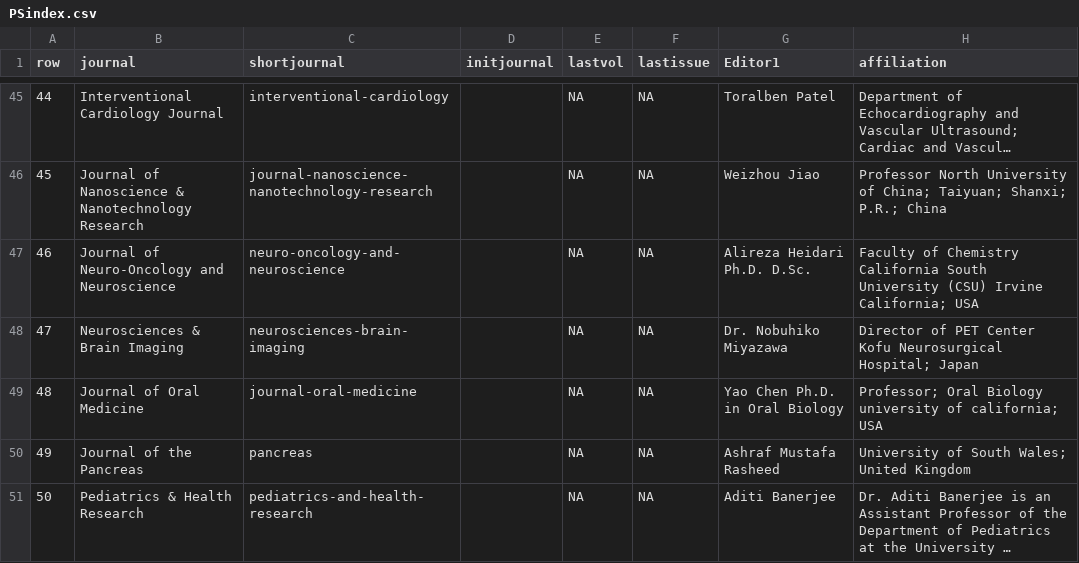
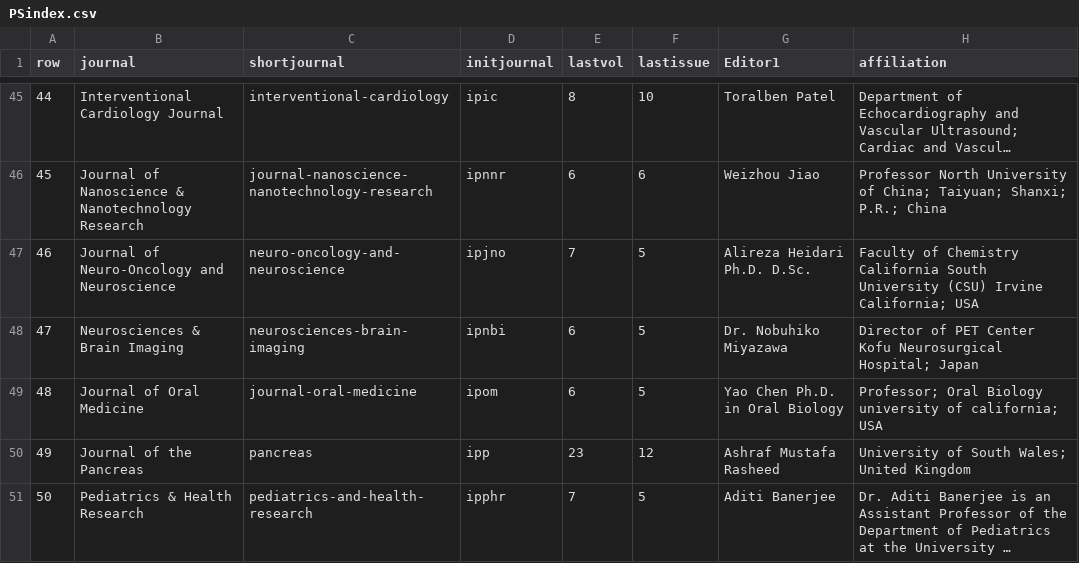
Before and after one commit to oscci/ScrapePub, a CSV file: PSindex.csv, drawn as a sheet; only a part is shown, gaps mark what is left out; long unchanged cells end in …; the diff covers the shown part only; the diff names each change by its address in the sheet, - before the commit and + after, or states it on an @@ line.

```diff
--- a/PSindex.csv
+++ b/PSindex.csv
-D45 (initjournal): (empty)
+D45 (initjournal): ipic
-E45 (lastvol): NA
+E45 (lastvol): 8
-F45 (lastissue): NA
+F45 (lastissue): 10
-D46 (initjournal): (empty)
+D46 (initjournal): ipnnr
-E46 (lastvol): NA
+E46 (lastvol): 6
-F46 (lastissue): NA
+F46 (lastissue): 6
-D47 (initjournal): (empty)
+D47 (initjournal): ipjno
-E47 (lastvol): NA
+E47 (lastvol): 7
-F47:F49 (lastissue): NA
+F47:F49 (lastissue): 5
-D48 (initjournal): (empty)
+D48 (initjournal): ipnbi
-E48:E49 (lastvol): NA
+E48:E49 (lastvol): 6
-D49 (initjournal): (empty)
+D49 (initjournal): ipom
-D50 (initjournal): (empty)
+D50 (initjournal): ipp
-E50 (lastvol): NA
+E50 (lastvol): 23
-F50 (lastissue): NA
+F50 (lastissue): 12
-D51 (initjournal): (empty)
+D51 (initjournal): ipphr
-E51 (lastvol): NA
+E51 (lastvol): 7
-F51 (lastissue): NA
+F51 (lastissue): 5
```
Also changed, not shown: 117 edited cells elsewhere in this file, 1 other file.
